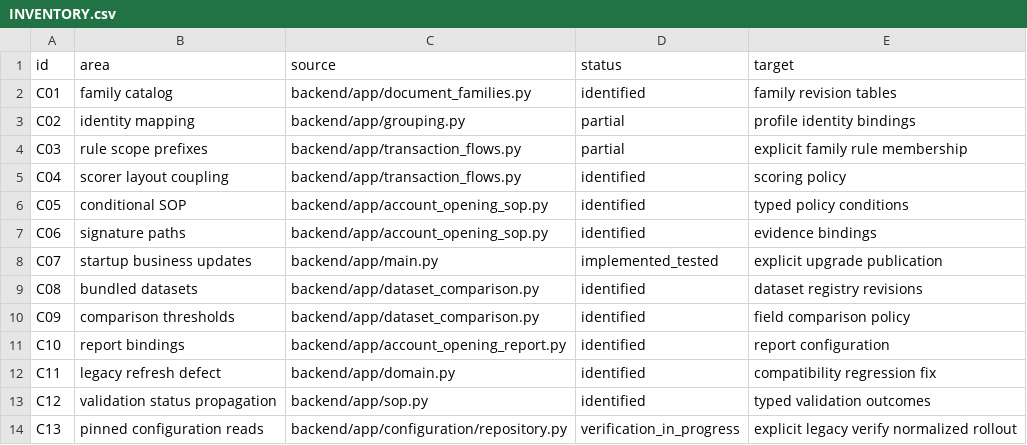
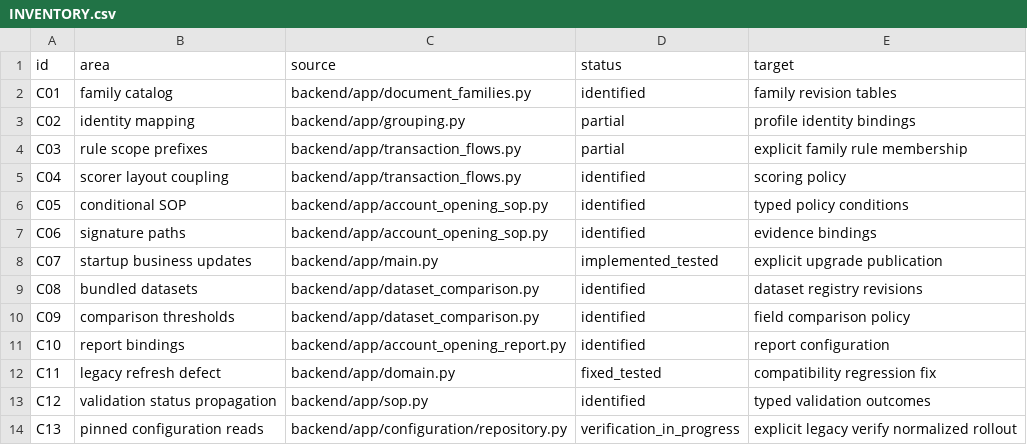
Before and after one commit to t91jauhari/doc_intel, a CSV file: docs/refactor/INVENTORY.csv, drawn as a sheet.

```diff
--- a/docs/refactor/INVENTORY.csv
+++ b/docs/refactor/INVENTORY.csv
@@ -11,3 +11,3 @@ C09,comparison thresholds,backend/app/dataset_comparison.py,identified,field com
 C10,report bindings,backend/app/account_opening_report.py,identified,report configuration
-C11,legacy refresh defect,backend/app/domain.py,identified,compatibility regression fix
+C11,legacy refresh defect,backend/app/domain.py,fixed_tested,compatibility regression fix
 C12,validation status propagation,backend/app/sop.py,identified,typed validation outcomes
```
Also changed, not shown: 6 other files.
